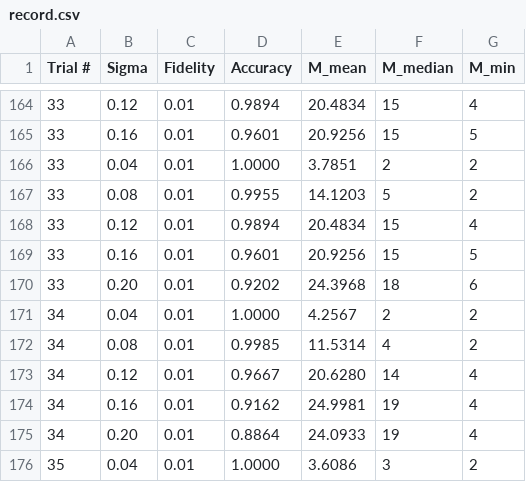
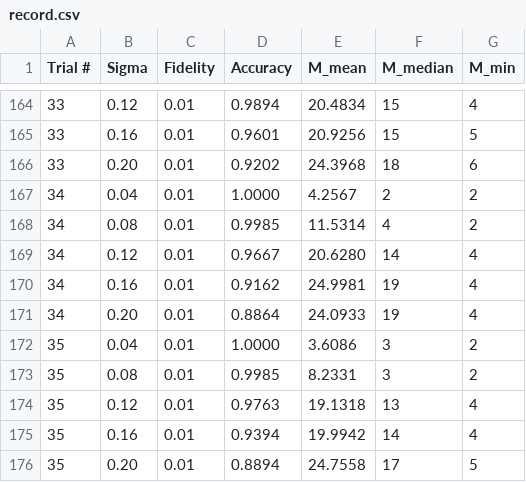
Before and after one commit to vlchen888/mcmc_bayesian, a CSV file: M_sigma_tests/record.csv, drawn as a sheet; only a part is shown, gaps mark what is left out; the shorter side is filled out with more unchanged rows; the diff names each change by its address in the sheet, - before the commit and + after, or states it on an @@ line.

Commit message:
Removed dup tests

```diff
--- a/M_sigma_tests/record.csv
+++ b/M_sigma_tests/record.csv
-row 166: 33 | 0.04 | 0.01 | 1.0000 | 3.7851 | 2 | 2
-row 167: 33 | 0.08 | 0.01 | 0.9955 | 14.1203 | 5 | 2
-row 168: 33 | 0.12 | 0.01 | 0.9894 | 20.4834 | 15 | 4
-row 169: 33 | 0.16 | 0.01 | 0.9601 | 20.9256 | 15 | 5
```
